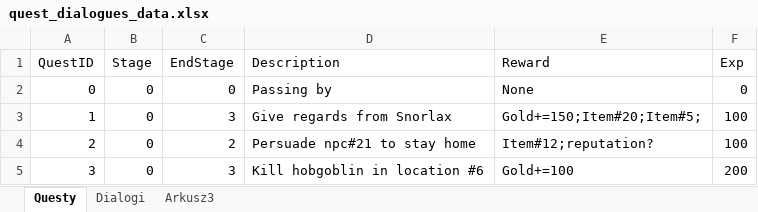
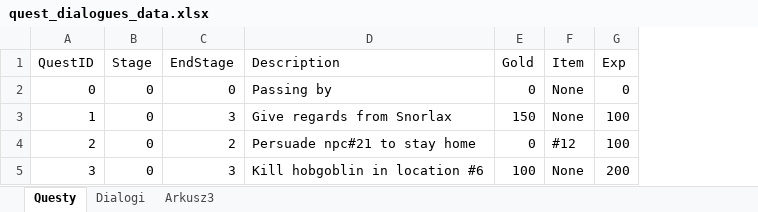
Before and after one commit to CichonJakub/RPG_game, an Excel workbook: data/quest_dialogues_data.xlsx, sheet Questy, drawn as a sheet; values as stored, in another font and other column widths than the file's, no borders; removed rows and columns are numbered as before the commit, all else as after; the diff names each change by its address in the sheet, - before the commit and + after, or states it on an @@ line.

```diff
--- a/data/quest_dialogues_data.xlsx (sheet Questy)
+++ b/data/quest_dialogues_data.xlsx (sheet Questy)
-column E (Reward), rows 2-5: None | Gold+=150;Item#20;Item#5; | Item#12;reputation? | Gold+=100
+column E (Gold), rows 2-5: 0 | 150 | 0 | 100
+column F (Item), rows 2-5: None | None | #12 | None
```
Also changed, not shown: sheet Dialogi, 4 other files.
